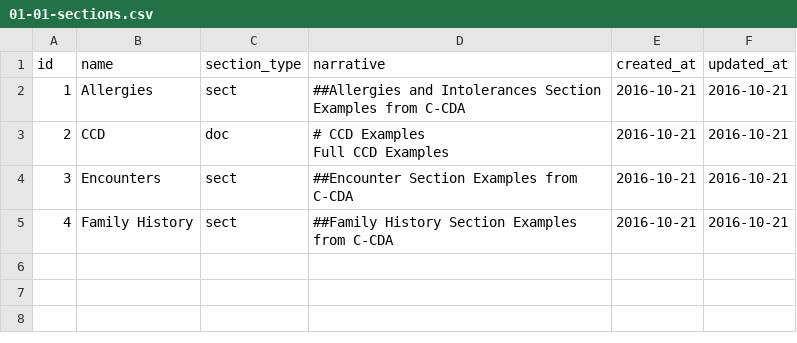
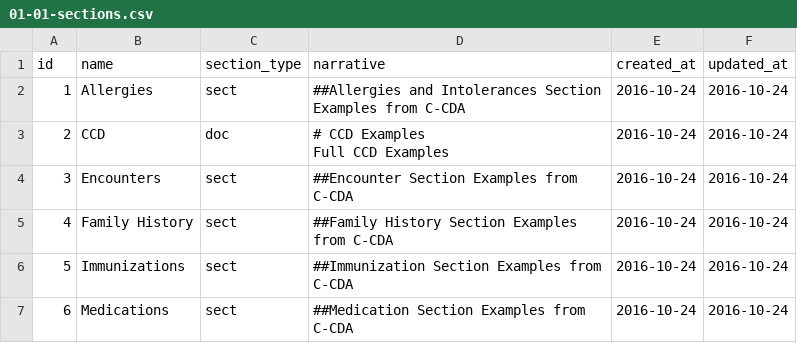
Before and after one commit to HL7/hl7-c-cda-ex, a CSV file: db/load-data/01-01-sections.csv, drawn as a sheet.

Commit message:
Fixes #1, Fixes #6, Fixes #7
Add approvals load file, update metadata parser to parse approvals, update data generation load task to produce approvals load file, updated load files for sections and examples from GitHub updates over the weekend, add display of approval status and details to example detail screen, rework formatting of approvals and comments on example detail

```diff
--- a/db/load-data/01-01-sections.csv
+++ b/db/load-data/01-01-sections.csv
@@ -1,11 +1,15 @@
 id,name,section_type,narrative,created_at,updated_at
-1,Allergies,sect,"##Allergies and Intolerances Section Examples from C-CDA
-",2016-10-21,2016-10-21
-2,CCD,doc,"# CCD Examples
-Full CCD Examples
-
-",2016-10-21,2016-10-21
-3,Encounters,sect,"##Encounter Section Examples from C-CDA
-",2016-10-21,2016-10-21
-4,Family History,sect,"##Family History Section Examples from C-CDA
-",2016-10-21,2016-10-21
+1,Allergies,sect,"##Allergies and Intolerances Section Examples from C-CDA
+",2016-10-24,2016-10-24
+2,CCD,doc,"# CCD Examples
+Full CCD Examples
+
+",2016-10-24,2016-10-24
+3,Encounters,sect,"##Encounter Section Examples from C-CDA
+",2016-10-24,2016-10-24
+4,Family History,sect,"##Family History Section Examples from C-CDA
+",2016-10-24,2016-10-24
+5,Immunizations,sect,"##Immunization Section Examples from C-CDA
+",2016-10-24,2016-10-24
+6,Medications,sect,"##Medication Section Examples from C-CDA
+",2016-10-24,2016-10-24
```
Also changed, not shown: 7 other files.
